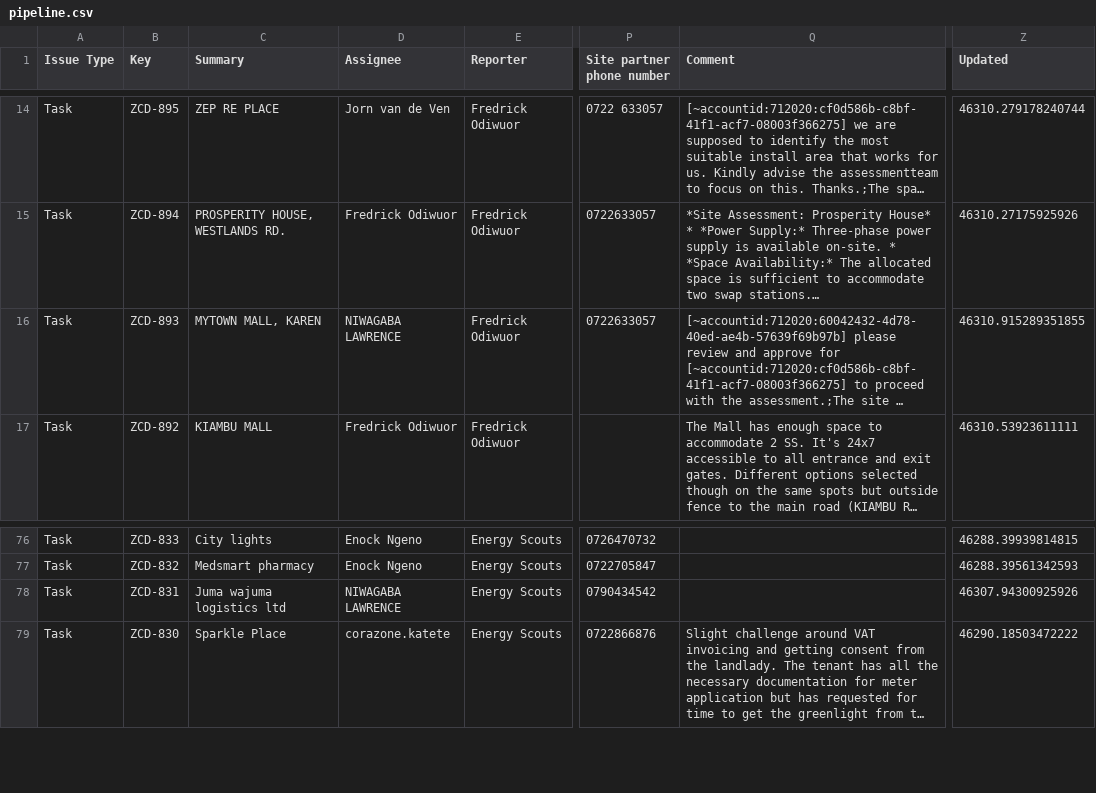
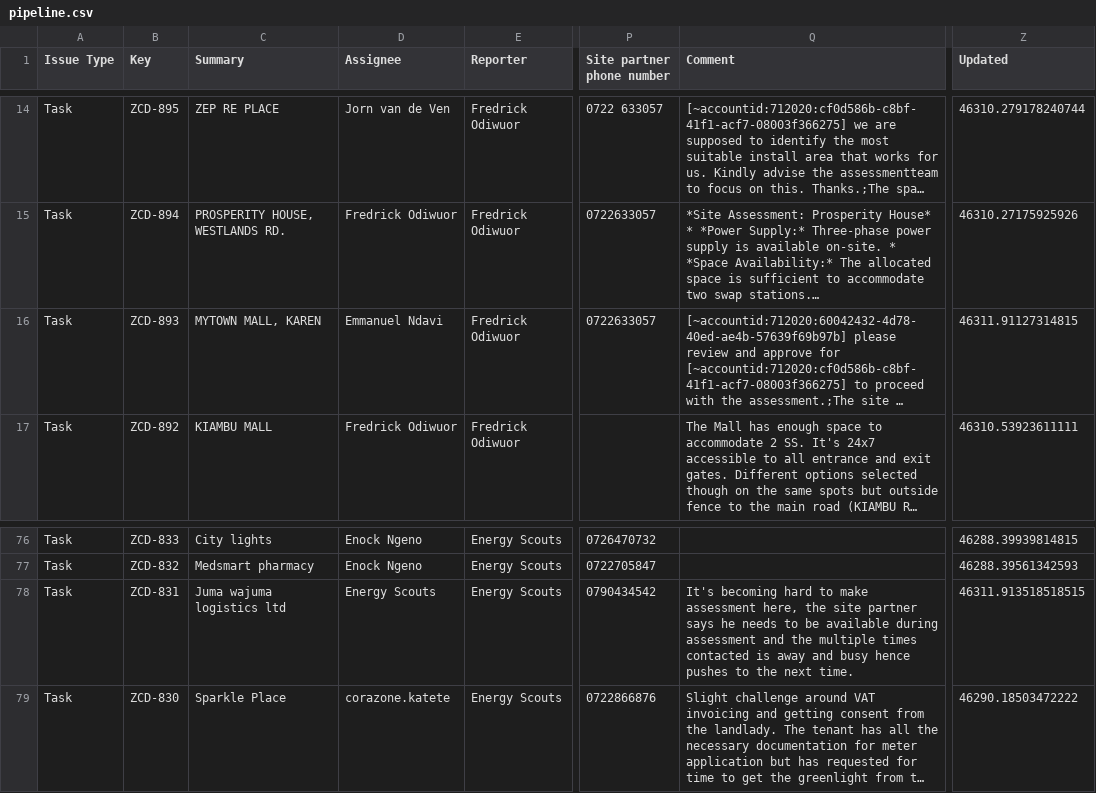
Before and after one commit to keithkinuthiakamauzeno/Network-Overview-Dashboard, a CSV file: data/pipeline.csv, drawn as a sheet; only a part is shown, gaps mark what is left out; long unchanged cells end in …; the diff names each change by its address in the sheet, - before the commit and + after, or states it on an @@ line.

```diff
--- a/data/pipeline.csv
+++ b/data/pipeline.csv
-D16 (Assignee): NIWAGABA LAWRENCE
+D16 (Assignee): Emmanuel Ndavi
-Z16 (Updated): 46310.915289351855
+Z16 (Updated): 46311.91127314815
-D78 (Assignee): NIWAGABA LAWRENCE
+D78 (Assignee): Energy Scouts
-Q78 (Comment): (empty)
+Q78 (Comment): It's becoming hard to make assessment here, the site partner says he needs to be available during assessment and the multiple times contacted is away and busy hence pushes to the next time.
-Z78 (Updated): 46307.94300925926
+Z78 (Updated): 46311.913518518515
```
